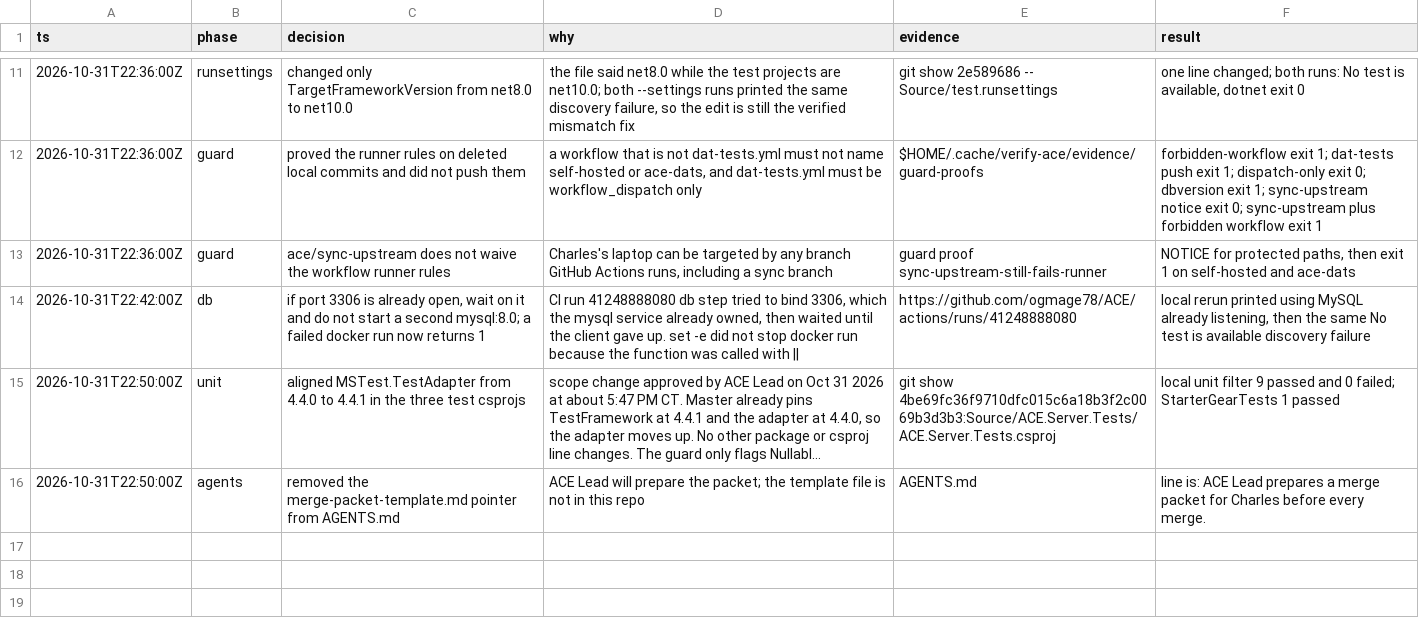
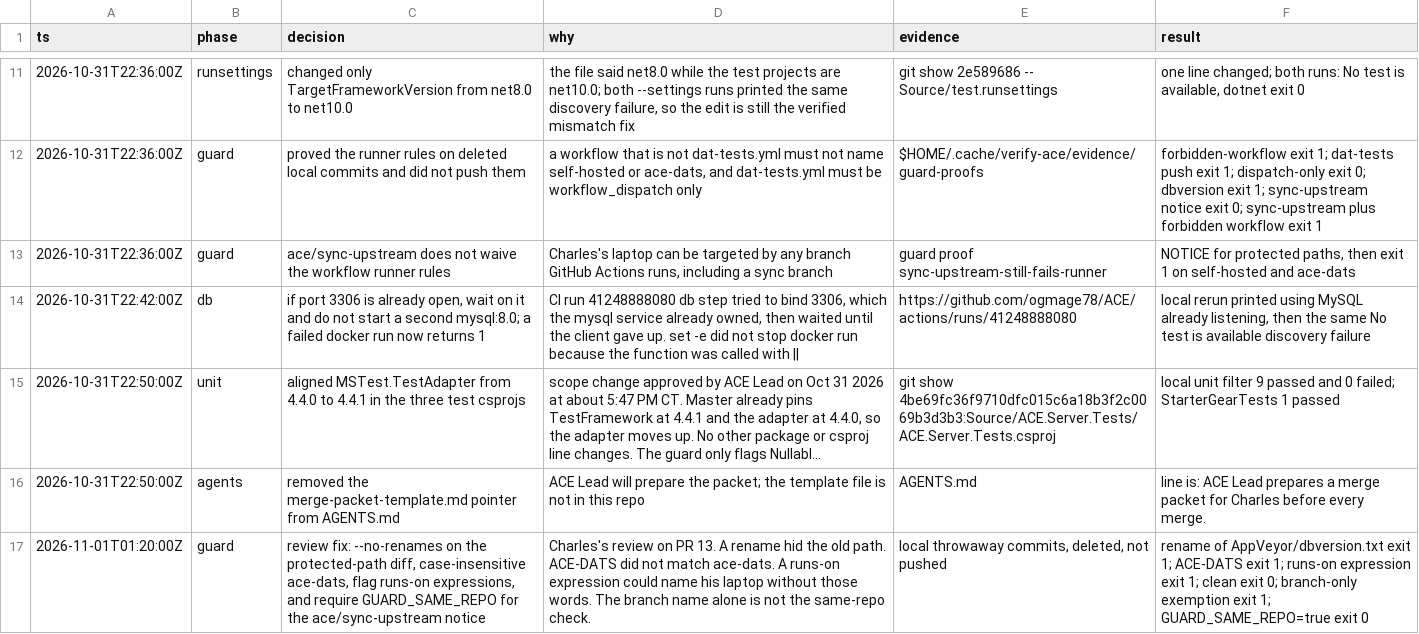
Before and after one commit to ogmage78/ACE, a TSV file: .cursor/skills/verify-ace/DECISIONS.tsv, drawn as a sheet; only a part is shown, gaps mark what is left out; long unchanged cells end in ….

```diff
--- a/.cursor/skills/verify-ace/DECISIONS.tsv
+++ b/.cursor/skills/verify-ace/DECISIONS.tsv
@@ -16 +16,2 @@ ts	phase	decision	why	evidence	result
 2026-10-31T22:50:00Z	agents	removed the merge-packet-template.md pointer from AGENTS.md	ACE Lead will prepare the packet; the template file is not in this repo	AGENTS.md	line is: ACE Lead prepares a merge packet for Charles before every merge.
+2026-11-01T01:20:00Z	guard	review fix: --no-renames on the protected-path diff, case-insensitive ace-dats, flag runs-on expressions, and require GUARD_SAME_REPO for the ace/sync-upstream notice	Charles's review on PR 13. A rename hid the old path. ACE-DATS did not match ace-dats. A runs-on expression could name his laptop without those words. The branch name alone is not the same-repo check.	local throwaway commits, deleted, not pushed	rename of AppVeyor/dbversion.txt exit 1; ACE-DATS exit 1; runs-on expression exit 1; clean exit 0; branch-only exemption exit 1; GUARD_SAME_REPO=true exit 0
```
Also changed, not shown: 3 other files.
